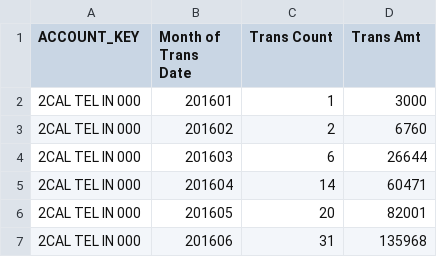
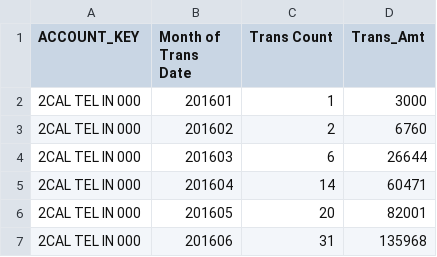
Before and after one commit to Viztatics/vizsupport, a CSV file: app/static/csv/rules/highRiskNoCountry.csv, drawn as a sheet; only a part is shown.

Commit message:
alert table and heat map read data from upload file

```diff
--- a/app/static/csv/rules/highRiskNoCountry.csv
+++ b/app/static/csv/rules/highRiskNoCountry.csv
@@ -1,2 +1,2 @@
-ACCOUNT_KEY,Month of Trans Date,Trans Count,Trans Amt
+ACCOUNT_KEY,Month of Trans Date,Trans Count,Trans_Amt
 2CAL TEL IN 000,201601,1,3000
```
Also changed, not shown: 2 other files.
